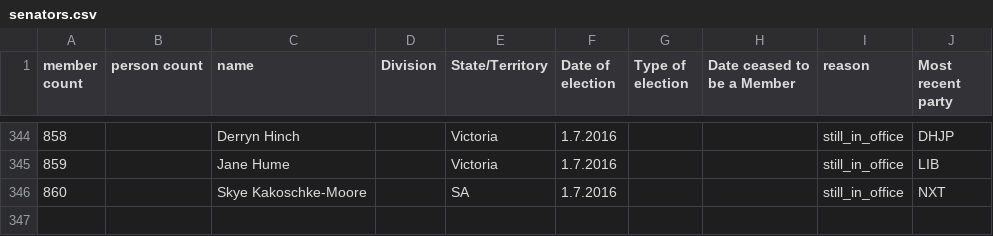
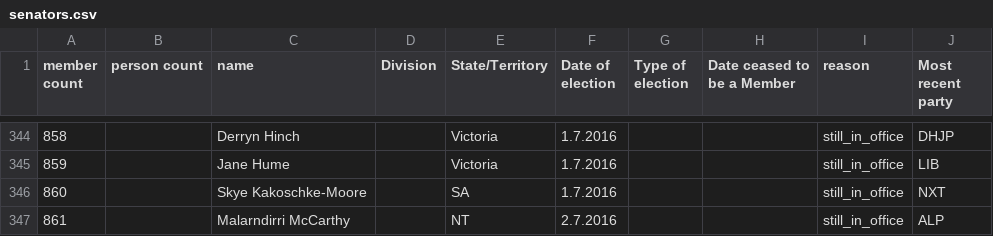
Before and after one commit to openaustralia/openaustralia-parser, a CSV file: data/senators.csv, drawn as a sheet; only a part is shown, gaps mark what is left out.

Commit message:
Malarndirri McCarthy was elected in the 2016 general election
See http://www.aph.gov.au/Senators_and_Members/Parliamentarian?MPID=122087

Note that Territory Senators terms start 2.7.2016
https://github.com/openaustralia/openaustralia-parser/pull/11#issuecomment-243333966

```diff
--- a/data/senators.csv
+++ b/data/senators.csv
@@ -346 +346,2 @@ member count,person count,name,Division,State/Territory,Date of election,Type of
 860,,Skye Kakoschke-Moore,,SA,1.7.2016,,,still_in_office,NXT
+861,,Malarndirri McCarthy,,NT,2.7.2016,,,still_in_office,ALP
```
Also changed, not shown: data/people.csv.
